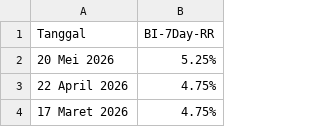
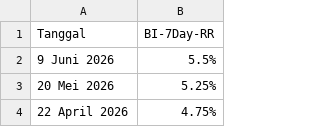
Before and after one commit to mikeCelieano/ARIMA-LSTM-Thesis, a CSV file: data/BI-7Day-RR.csv, drawn as a sheet; only a part is shown; the shorter side is filled out with more unchanged rows.

```diff
--- a/data/BI-7Day-RR.csv
+++ b/data/BI-7Day-RR.csv
@@ -1,2 +1,3 @@
 Tanggal,BI-7Day-RR
+9 Juni 2026,5.5%
 20 Mei 2026,5.25%
```
Also changed, not shown: data/eur_idr.csv, data/gbp_idr.csv, 12 other files.
